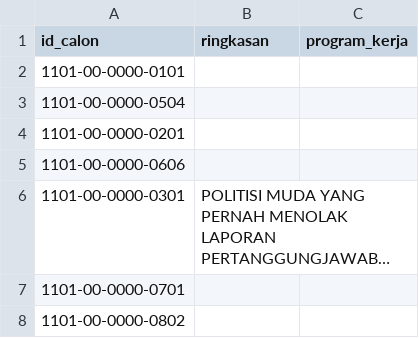
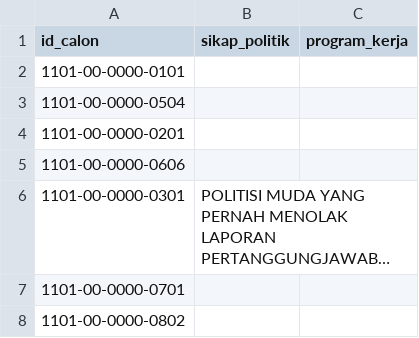
Before and after one commit to pemiluAPI/pemilu-data, a CSV file: dpr/sikap-dpr.csv, drawn as a sheet; only a part is shown; long unchanged cells end in ….

```diff
--- a/dpr/sikap-dpr.csv
+++ b/dpr/sikap-dpr.csv
@@ -1,2 +1,2 @@
-id_calon,ringkasan,program_kerja
+id_calon,sikap_politik,program_kerja
 1101-00-0000-0101,,
```
